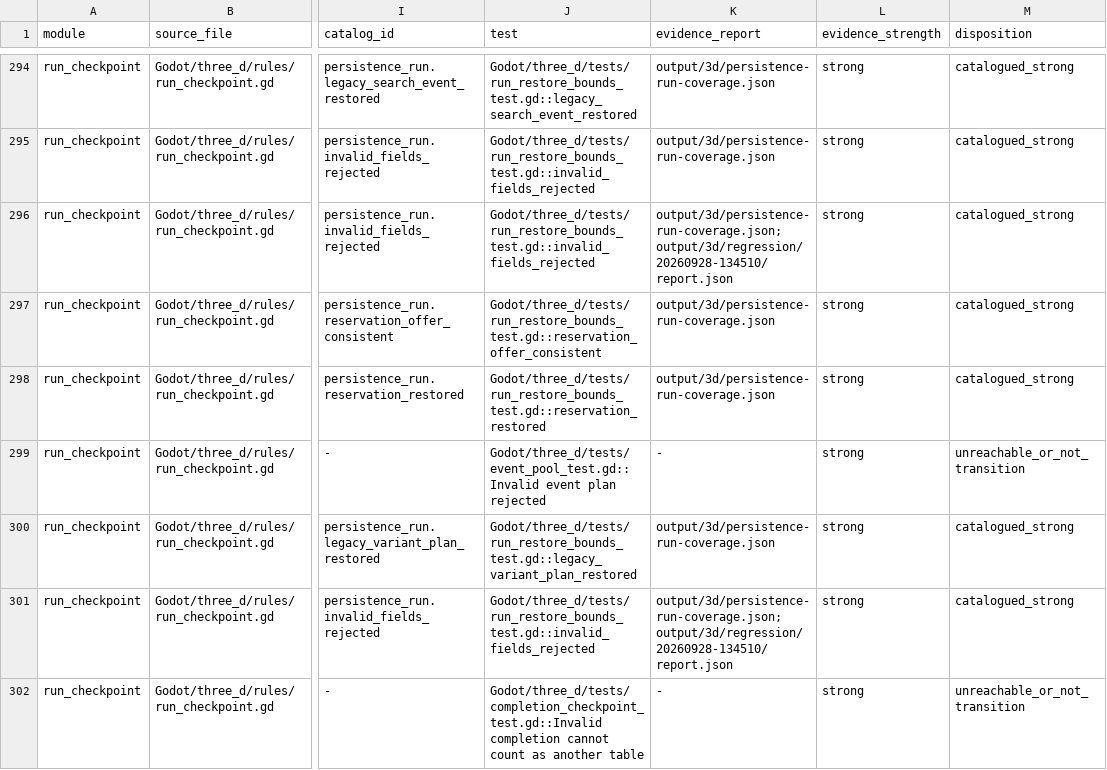
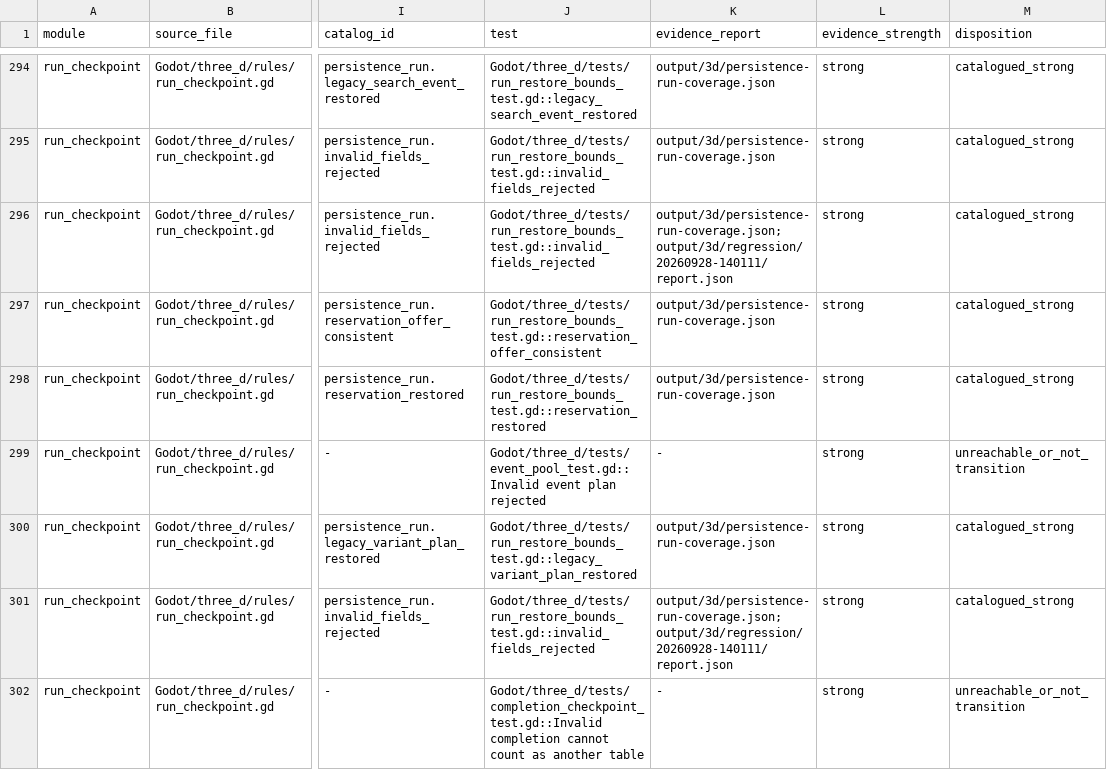
Before and after one commit to spring10-15/Texas-pub, a CSV file: docs/3d-production/external-handoff/A8-global-catalog-audit/current-tree-branch-inventory.csv, drawn as a sheet; only a part is shown, gaps mark what is left out; the diff covers the shown part only; the diff names each change by its address in the sheet, - before the commit and + after, or states it on an @@ line.

```diff
--- a/docs/3d-production/external-handoff/A8-global-catalog-audit/current-tree-branch-inventory.csv
+++ b/docs/3d-production/external-handoff/A8-global-catalog-audit/current-tree-branch-inventory.csv
-K296 (evidence_report): output/3d/persistence-run-coverage.json;output/3d/regression/20260928-134510/report.json
+K296 (evidence_report): output/3d/persistence-run-coverage.json;output/3d/regression/20260928-140111/report.json
-K301 (evidence_report): output/3d/persistence-run-coverage.json;output/3d/regression/20260928-134510/report.json
+K301 (evidence_report): output/3d/persistence-run-coverage.json;output/3d/regression/20260928-140111/report.json
```
Also changed, not shown: 54 edited cells elsewhere in this file, 4 other files.
